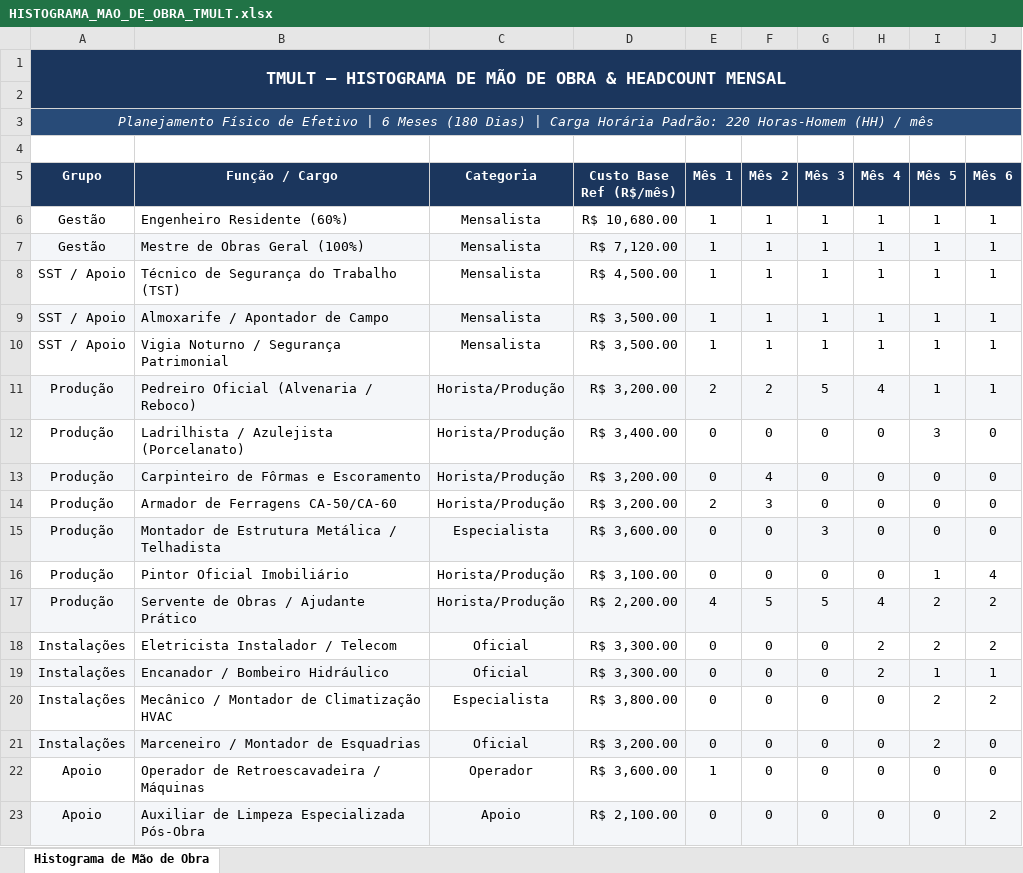
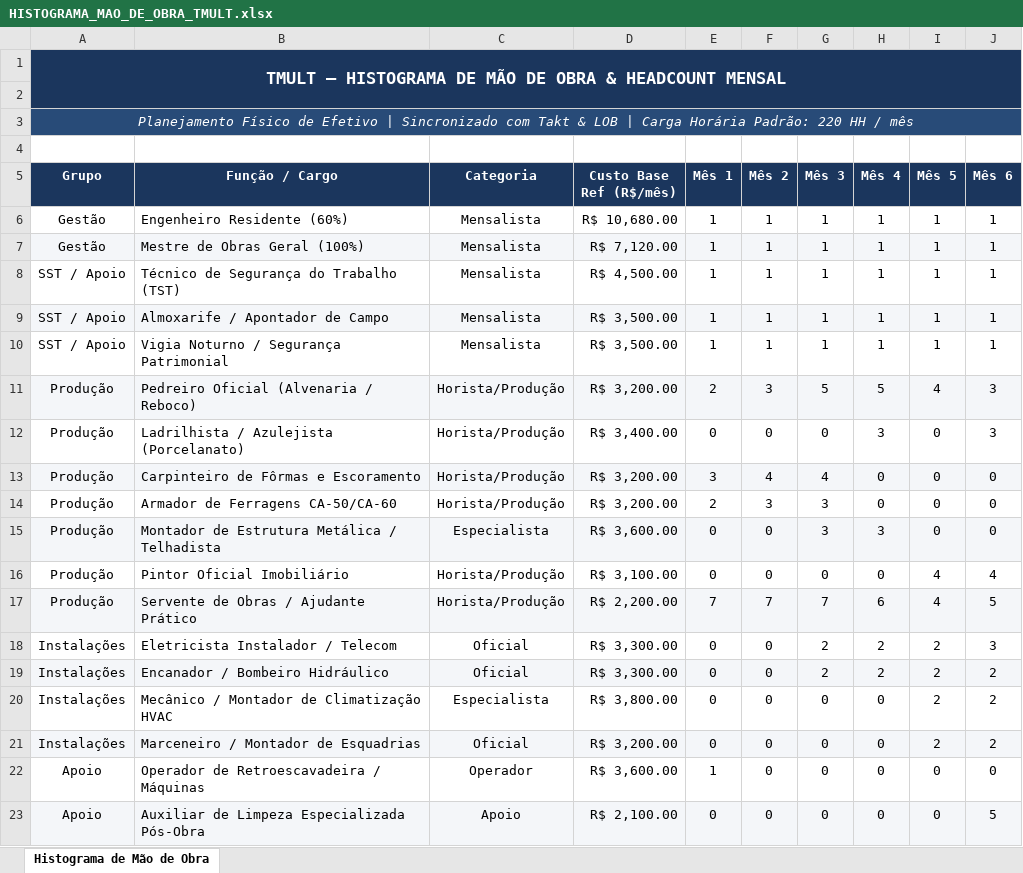
Before and after one commit to alexandrek79ub/Sistema_Gestao_Obras, an Excel workbook: projetos/OBRA_TMULT/06_SST_E_RH/HISTOGRAMA_MAO_DE_OBRA_TMULT.xlsx, sheet Histograma de Mão de Obra, drawn as a sheet; only a part is shown; values as stored, in another font and other column widths than the file's, no borders; the diff covers the shown part only; the diff names each change by its address in the sheet, - before the commit and + after, or states it on an @@ line.

Commit message:
feat(planejamento): motor universal de sincronizacao de histograma de mao de obra e auditoria de 6 eixos

```diff
--- a/projetos/OBRA_TMULT/06_SST_E_RH/HISTOGRAMA_MAO_DE_OBRA_TMULT.xlsx (sheet Histograma de Mão de Obra)
+++ b/projetos/OBRA_TMULT/06_SST_E_RH/HISTOGRAMA_MAO_DE_OBRA_TMULT.xlsx (sheet Histograma de Mão de Obra)
-A3 (Grupo): …Efetivo | 6 Meses (180 Dias) | Carga Horária Padrão: 220 Horas-Homem (HH) / mês
+A3 (Grupo): …Efetivo | Sincronizado com Takt & LOB | Carga Horária Padrão: 220 HH / mês
-F11 (Mês 2): 2
+F11 (Mês 2): 3
-H11 (Mês 4): 4
+H11 (Mês 4): 5
-I11 (Mês 5): 1
+I11 (Mês 5): 4
-J11 (Mês 6): 1
+J11 (Mês 6): 3
-H12 (Mês 4): 0
+H12 (Mês 4): 3
-I12 (Mês 5): 3
+I12 (Mês 5): 0
-J12 (Mês 6): 0
+J12 (Mês 6): 3
-E13 (Mês 1): 0
+E13 (Mês 1): 3
-G13 (Mês 3): 0
+G13 (Mês 3): 4
-G14 (Mês 3): 0
+G14 (Mês 3): 3
-H15 (Mês 4): 0
+H15 (Mês 4): 3
-I16 (Mês 5): 1
+I16 (Mês 5): 4
-E17 (Mês 1): 4
+E17 (Mês 1): 7
-F17 (Mês 2): 5
+F17 (Mês 2): 7
-G17 (Mês 3): 5
+G17 (Mês 3): 7
-H17 (Mês 4): 4
+H17 (Mês 4): 6
-I17 (Mês 5): 2
+I17 (Mês 5): 4
-J17 (Mês 6): 2
+J17 (Mês 6): 5
-G18:G19 (Mês 3): 0
+G18:G19 (Mês 3): 2
-J18 (Mês 6): 2
+J18 (Mês 6): 3
-I19 (Mês 5): 1
+I19 (Mês 5): 2
-J19 (Mês 6): 1
+J19 (Mês 6): 2
-J21 (Mês 6): 0
+J21 (Mês 6): 2
-J23 (Mês 6): 2
+J23 (Mês 6): 5
```
Also changed, not shown: 1 added row, 1 removed row, 6 edited cells and cell formats elsewhere in this sheet, 16 other files.
